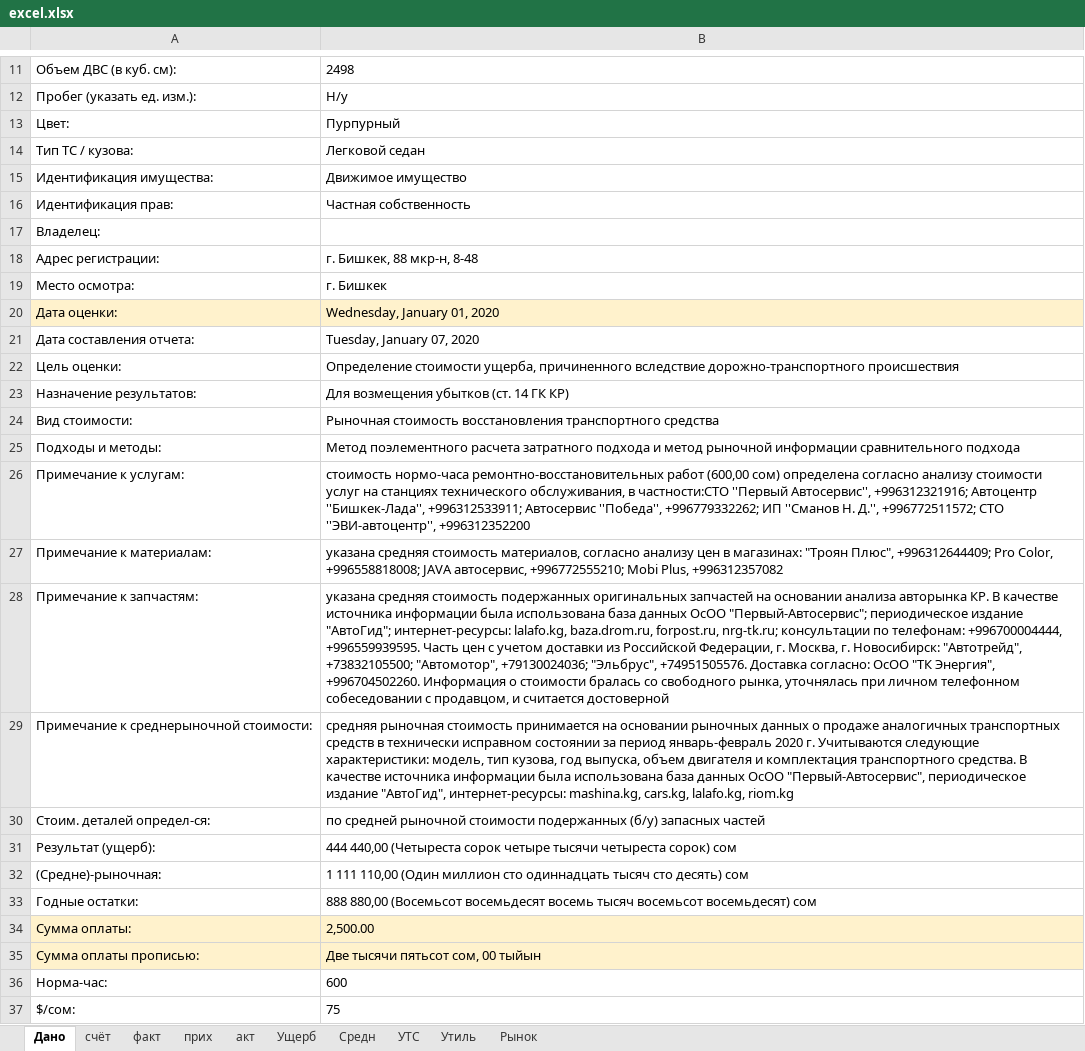
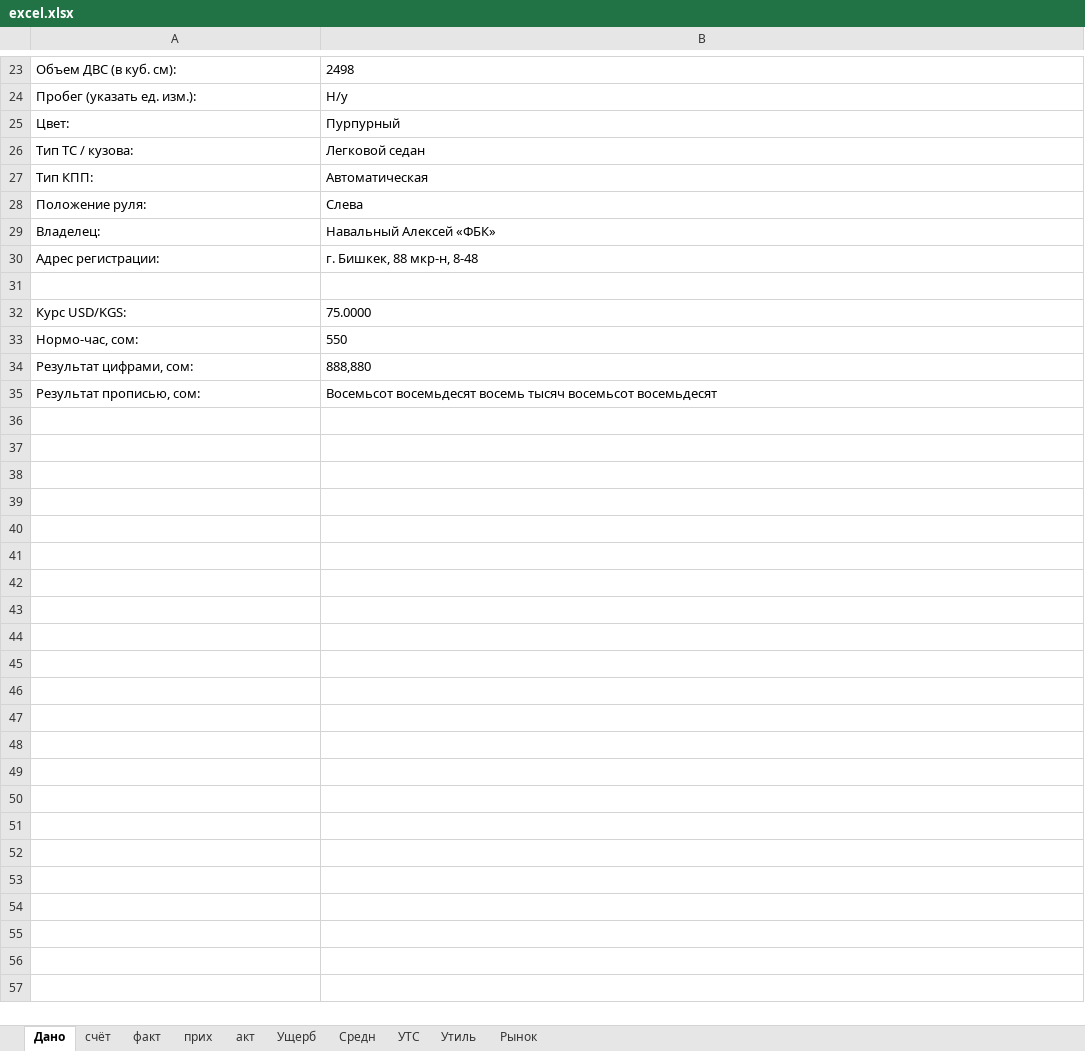
Before and after one commit to urbanovkg/motopsy-reports, an Excel workbook: media/excel.xlsx, sheet Дано, drawn as a sheet; only a part is shown, gaps mark what is left out; values as stored, in another font and other column widths than the file's, no borders; removed rows and columns are numbered as before the commit, all else as after; the diff covers the shown part only; the diff names each change by its address in the sheet, - before the commit and + after, or states it on an @@ line.

```diff
--- a/media/excel.xlsx (sheet Дано)
+++ b/media/excel.xlsx (sheet Дано)
-row 15: Идентификация имущества: | Движимое имущество
@@ row 16 moved to row 7: Идентификация прав: @@
+row 27: Тип КПП: | Автоматическая
+row 28: Положение руля: | Слева
-B29: (empty)
+B29: Навальный Алексей «ФБК»
-row 31: Место осмотра: | г. Бишкек
+row 31: (empty)
-row 20: Дата оценки: | Wednesday, January 01, 2020
-row 21: Дата составления отчета: | Tuesday, January 07, 2020
-row 22: Цель оценки: | Определение стоимости ущерба, причиненного вследствие дорожно-транспортного происшествия
@@ row 23 moved to row 10: Назначение результатов: @@
@@ row 24 moved to row 11: Вид стоимости: @@
@@ row 25 moved to row 12: Подходы и методы: @@
-row 26: Примечание к услугам: | стоимость нормо-часа ремонтно-восстановительных работ (600,00 сом) определена согласно анализу стоимости услуг на станциях технического обслуживания, в частности:СТО ''Первый Автосервис'', +996312321916; Автоцентр ''Бишкек-Лада'', +996312533911; Автосервис ''Победа'', +996779332262; ИП ''Сманов Н. Д.'', +996772511572; СТО ''ЭВИ-автоцентр'', +996312352200
-row 27: Примечание к материалам: | указана средняя стоимость материалов, согласно анализу цен в магазинах: "Троян Плюс", +996312644409; Pro Color, +996558818008; JAVA автосервис, +996772555210; Mobi Plus, +996312357082
-row 28: Примечание к запчастям: | указана средняя стоимость подержанных оригинальных запчастей на основании анализа авторынка КР. В качестве источника информации была использована база данных ОсОО "Первый-Автосервис"; периодическое издание "АвтоГид"; интернет-ресурсы: lalafo.kg, baza.drom.ru, forpost.ru, nrg-tk.ru; консультации по телефонам: +996700004444, +996559939595. Часть цен с учетом доставки из Российской Федерации, г. Москва, г. Новосибирск: "Автотрейд", +73832105500; "Автомотор", +79130024036; "Эльбрус", +74951505576. Доставка согласно: ОсОО "ТК Энергия", +996704502260. Информация о стоимости бралась со свободного рынка, уточнялась при личном телефонном собеседовании с продавцом, и считается достоверной
-row 29: Примечание к среднерыночной стоимости: | средняя рыночная стоимость принимается на основании рыночных данных о продаже аналогичных транспортных средств в технически исправном состоянии за период январь-февраль 2020 г. Учитываются следующие характеристики: модель, тип кузова, год выпуска, объем двигателя и комплектация транспортного средства. В качестве источника информации была использована база данных ОсОО "Первый-Автосервис", периодическое издание "АвтоГид", интернет-ресурсы: mashina.kg, cars.kg, lalafo.kg, riom.kg
-row 30: Стоим. деталей определ-ся: | по средней рыночной стоимости подержанных (б/у) запасных частей
-row 31: Результат (ущерб): | 444 440,00 (Четыреста сорок четыре тысячи четыреста сорок) сом
-row 32: (Средне)-рыночная: | 1 111 110,00 (Один миллион сто одиннадцать тысяч сто десять) сом
-row 33: Годные остатки: | 888 880,00 (Восемьсот восемьдесят восемь тысяч восемьсот восемьдесят) сом
-row 34: Сумма оплаты: | 2,500.00
-row 35: Сумма оплаты прописью: | Две тысячи пятьсот сом, 00 тыйын
-row 36: Норма-час: | 600
-row 37: $/сом: | 75
+row 32: Курс USD/KGS: | 75.0000
+row 33: Нормо-час, сом: | 550
+row 34: Результат цифрами, сом: | 888,880
+row 35: Результат прописью, сом: | Восемьсот восемьдесят восемь тысяч восемьсот восемьдесят
```
Also changed, not shown: 8 added rows, 4 edited cells and cell formats elsewhere in this sheet, sheet Ущерб, sheet Рынок, sheet акт, sheet факт, sheet прих, sheet счёт, formulas that keep their value, 7 other files.
